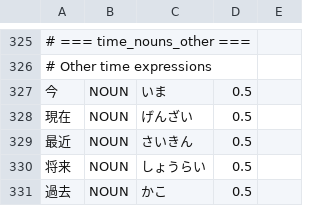
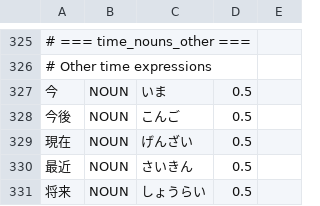
Before and after one commit to libraz/suzume, a TSV file: data/core/dictionary.tsv, drawn as a sheet; only a part is shown, gaps mark what is left out; the shorter side is filled out with more unchanged rows; the diff names each change by its address in the sheet, - before the commit and + after, or states it on an @@ line.

Commit message:
feat: Add colloquial expressions and improve verb disambiguation
Expand closed-class dictionary coverage and fix lemma derivation for
ambiguous verb patterns.

Colloquial expressions (L1 entries):
- Particle ん (colloquial の)
- Auxiliaries じゃない/じゃなかった/じゃなくて (colloquial ではない)
- Pronouns こいつ/そいつ/あいつ/どいつ (demonstrative person reference)
- Adverbs むしろ, どんだけ, 一番
- Formal nouns ほか/他

Verb disambiguation:
- Add verbs with っ-onbin that require dictionary disambiguation:
  - 目立つ (GodanTa), 疑う (GodanWa), 過疎る (GodanRa)
- Remove scoring bias for GodanWa vs GodanRa/Ta multi-kanji stems
  - Dictionary entries now handle disambiguation instead of heuristics
- Add penalty for verb stems starting with ん (grammatically impossible)
  - Fixes んじゃない being misanalyzed as verb

Additional entries:
- Verbs: 挙がる, 説く
- Adjective: うまい (hiragana form with neutral lemma)
- Noun: 今後 (time expression)
- Lower cost for だろう/でしょう auxiliaries

Testing:
- Add 12 regression tests covering new entries and disambiguation

```diff
--- a/data/core/dictionary.tsv
+++ b/data/core/dictionary.tsv
+row 328: 今後 | NOUN | こんご | 0.5
```
Also changed, not shown: 4 other files.
